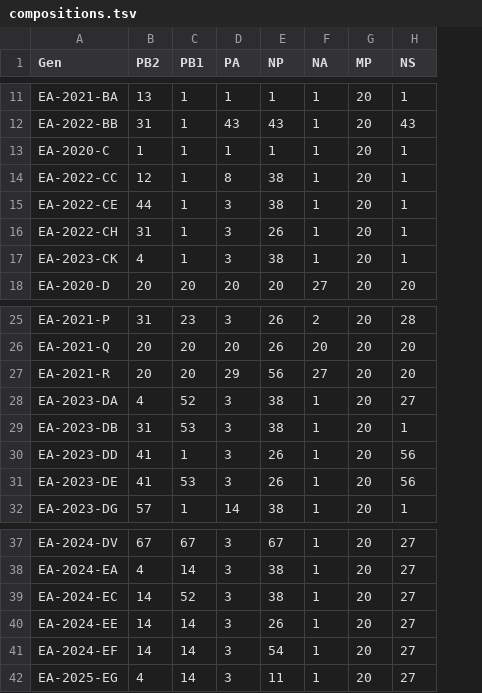
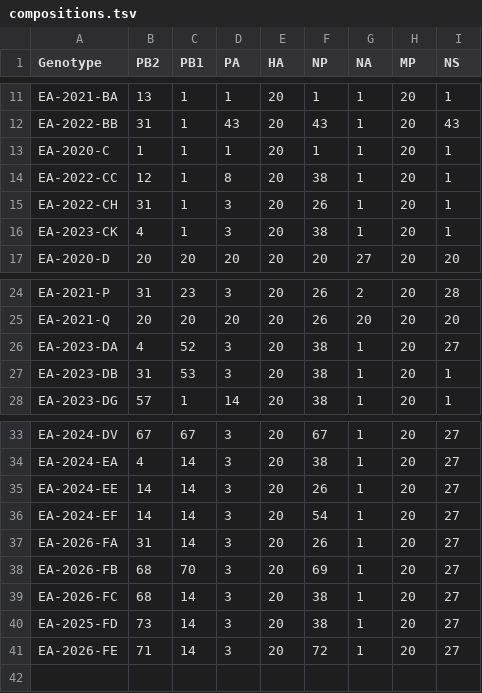
Before and after one commit to izsvenezie-virology/genin2, a TSV file: src/genin2/compositions.tsv, drawn as a sheet; only a part is shown, gaps mark what is left out; removed rows and columns are numbered as before the commit, all else as after; the diff names each change by its address in the sheet, - before the commit and + after, or states it on an @@ line.

Commit message:
feat: updated compositions

```diff
--- a/src/genin2/compositions.tsv
+++ b/src/genin2/compositions.tsv
+column E (HA), rows 11-17: all 20; rows 24-28: all 20; rows 33-36: all 20; row 40: 20
-A1: Gen
+A1: Genotype
-row 15: EA-2022-CE | 44 | 1 | 3 | 38 | 1 | 20 | 1
-row 27: EA-2021-R | 20 | 20 | 29 | 56 | 27 | 20 | 20
-row 30: EA-2023-DD | 41 | 1 | 3 | 26 | 1 | 20 | 56
-row 31: EA-2023-DE | 41 | 53 | 3 | 26 | 1 | 20 | 56
-row 39: EA-2024-EC | 14 | 52 | 3 | 38 | 1 | 20 | 27
+row 37: EA-2026-FA | 31 | 14 | 3 | 20 | 26 | 1 | 20 | 27
+row 38: EA-2026-FB | 68 | 70 | 3 | 20 | 69 | 1 | 20 | 27
+row 39: EA-2026-FC | 68 | 14 | 3 | 20 | 38 | 1 | 20 | 27
-A40 (Genotype): EA-2025-EG
+A40 (Genotype): EA-2025-FD
-B40 (PB2): 4
+B40 (PB2): 73
-F40 (NP): 11
+F40 (NP): 38
+row 41: EA-2026-FE | 71 | 14 | 3 | 20 | 72 | 1 | 20 | 27
```
Also changed, not shown: 1 other file.
